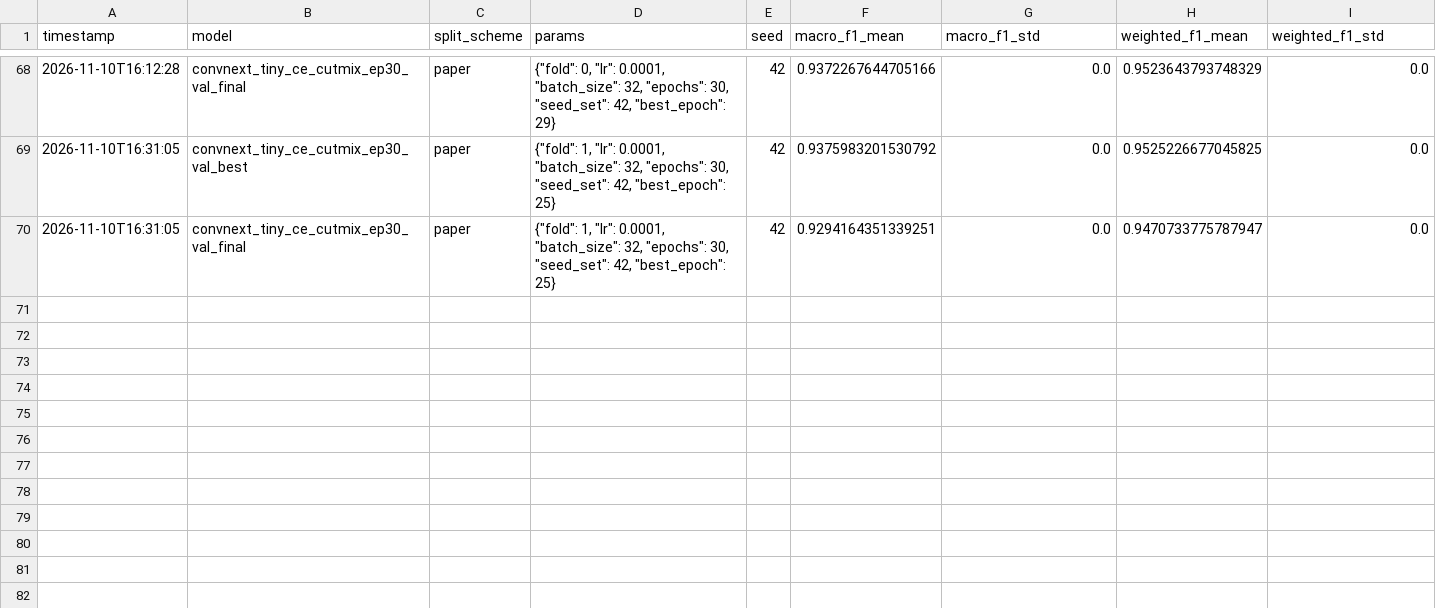
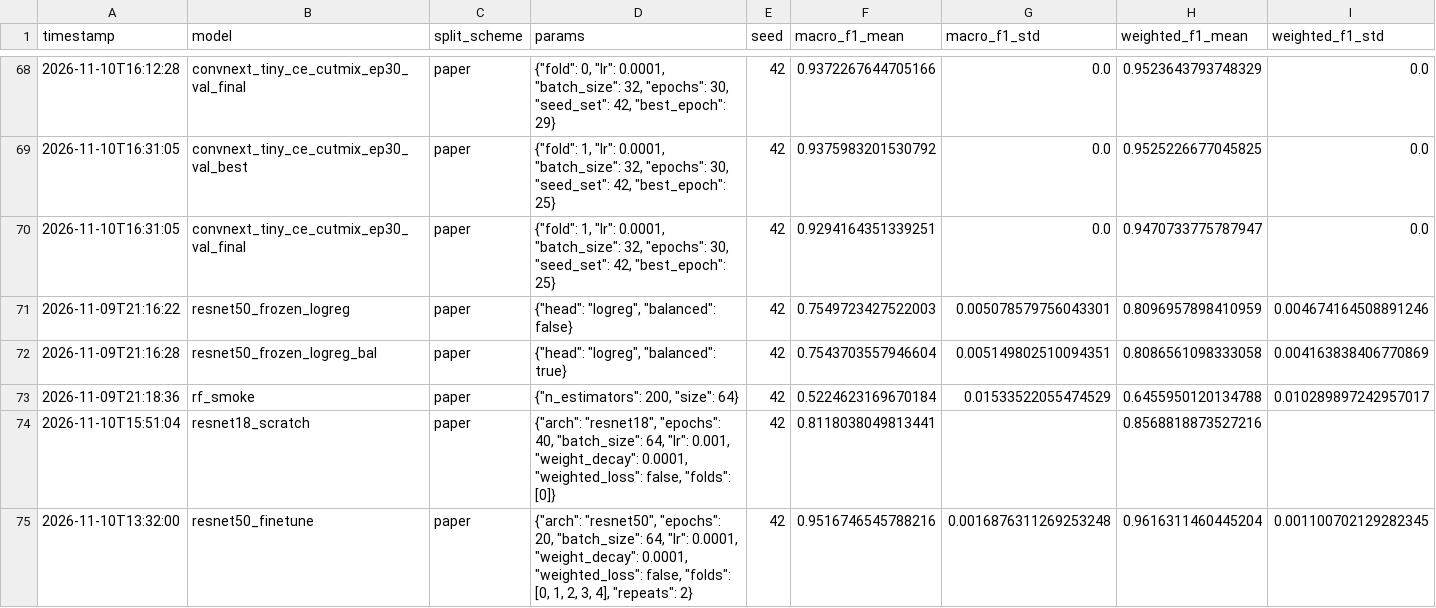
Before and after one commit to Teamoreteateo/CS3244-DeepWeeds, a CSV file: results2.csv, drawn as a sheet; only a part is shown, gaps mark what is left out; rows hold the shown columns only; the diff names each change by its address in the sheet, - before the commit and + after, or states it on an @@ line.

Commit message:
added paper resnet data to results2.csv

```diff
--- a/results2.csv
+++ b/results2.csv
+row 71: 2026-11-09T21:16:22 | resnet50_frozen_logreg | paper | {"head": "logreg", "balanced": false} | 42 | 0.7549723427522003 | 0.005078579756043301 | 0.8096957898410959 | 0.004674164508891246
+row 72: 2026-11-09T21:16:28 | resnet50_frozen_logreg_bal | paper | {"head": "logreg", "balanced": true} | 42 | 0.7543703557946604 | 0.005149802510094351 | 0.8086561098333058 | 0.004163838406770869
+row 73: 2026-11-09T21:18:36 | rf_smoke | paper | {"n_estimators": 200, "size": 64} | 42 | 0.5224623169670184 | 0.01533522055474529 | 0.6455950120134788 | 0.010289897242957017
+row 74: 2026-11-10T15:51:04 | resnet18_scratch | paper | {"arch": "resnet18", "epochs": 40, "batch_size": 64, "lr": 0.001, "weight_decay": 0.0001, "weighted_loss": false, "folds": [0]} | 42 | 0.8118038049813441 |  | 0.8568818873527216
+row 75: 2026-11-10T13:32:00 | resnet50_finetune | paper | {"arch": "resnet50", "epochs": 20, "batch_size": 64, "lr": 0.0001, "weight_decay": 0.0001, "weighted_loss": false, "folds": [0, 1, 2, 3, 4], "repeats": 2} | 42 | 0.9516746545788216 | 0.0016876311269253248 | 0.9616311460445204 | 0.001100702129282345
```
